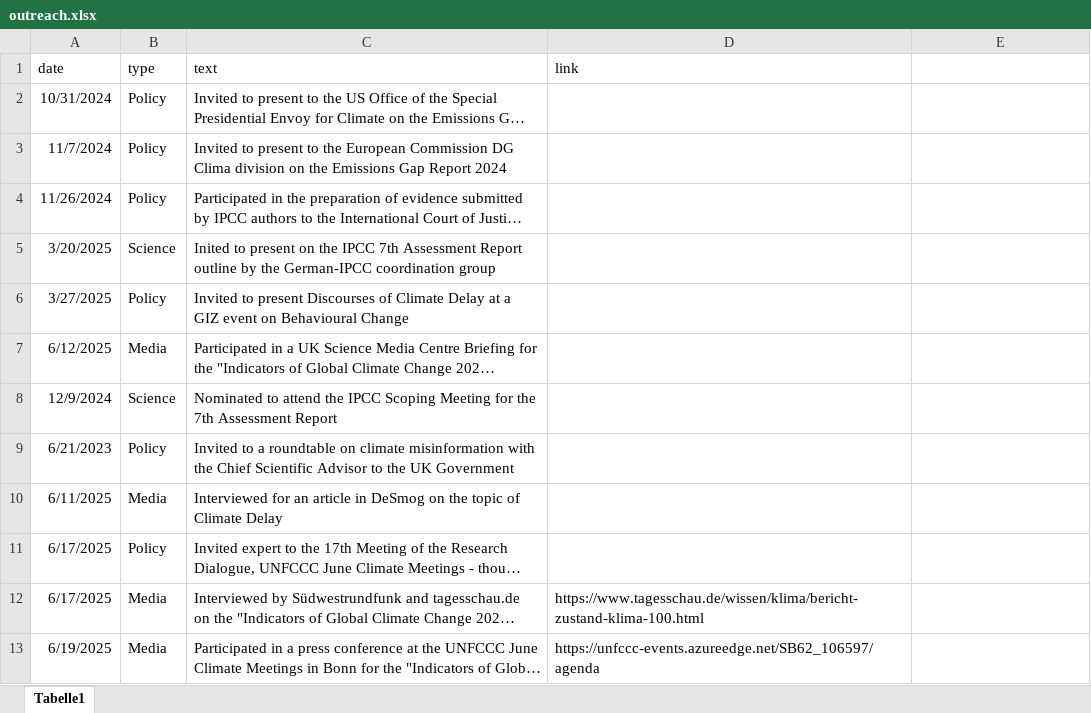
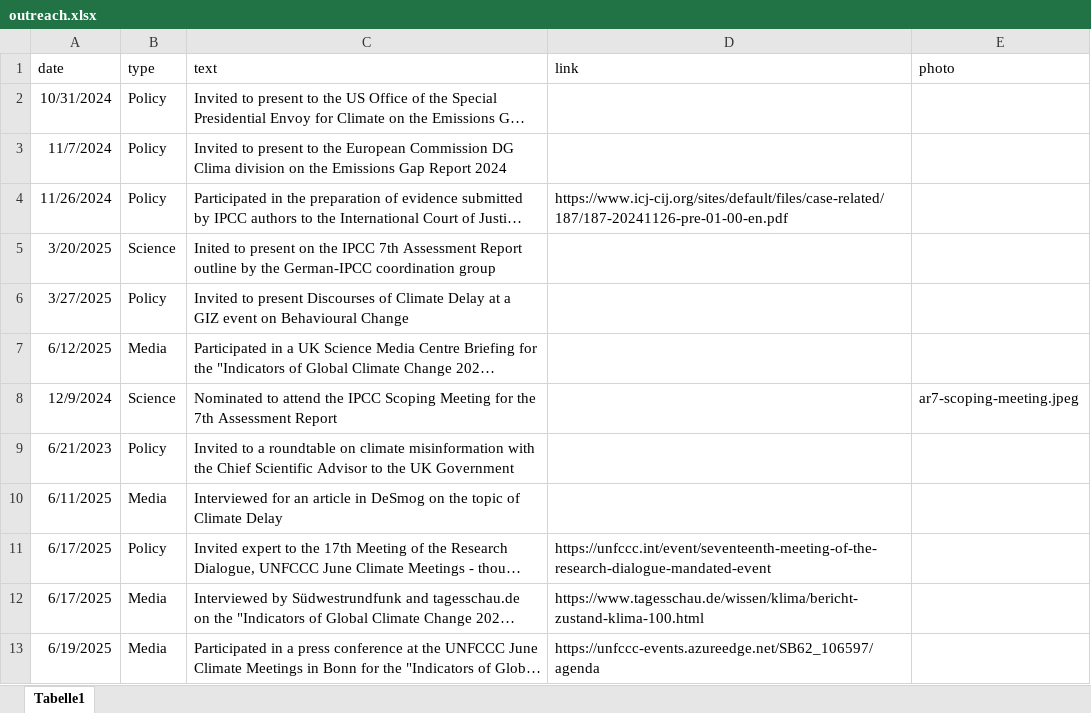
Before and after one commit to lambwf/lambwf.github.io, an Excel workbook: outreach.xlsx, sheet Tabelle1, drawn as a sheet; only a part is shown; long unchanged cells end in …; values as stored, in another font and other column widths than the file's, no borders; the diff names each change by its address in the sheet, - before the commit and + after, or states it on an @@ line.

Commit message:
update outreach

```diff
--- a/outreach.xlsx (sheet Tabelle1)
+++ b/outreach.xlsx (sheet Tabelle1)
-E1: (empty)
+E1: photo
-D4 (link): (empty)
+D4 (link): https://www.icj-cij.org/sites/default/files/case-related/187/187-20241126-pre-01-00-en.pdf
-E8 (photo): (empty)
+E8 (photo): ar7-scoping-meeting.jpeg
-D11 (link): (empty)
+D11 (link): https://unfccc.int/event/seventeenth-meeting-of-the-research-dialogue-mandated-event
```
Also changed, not shown: 5 other files.
